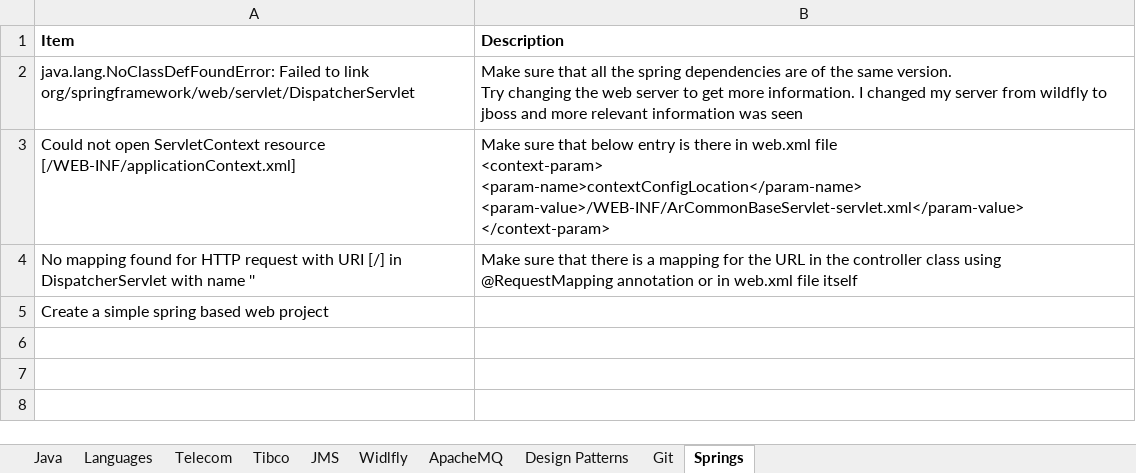
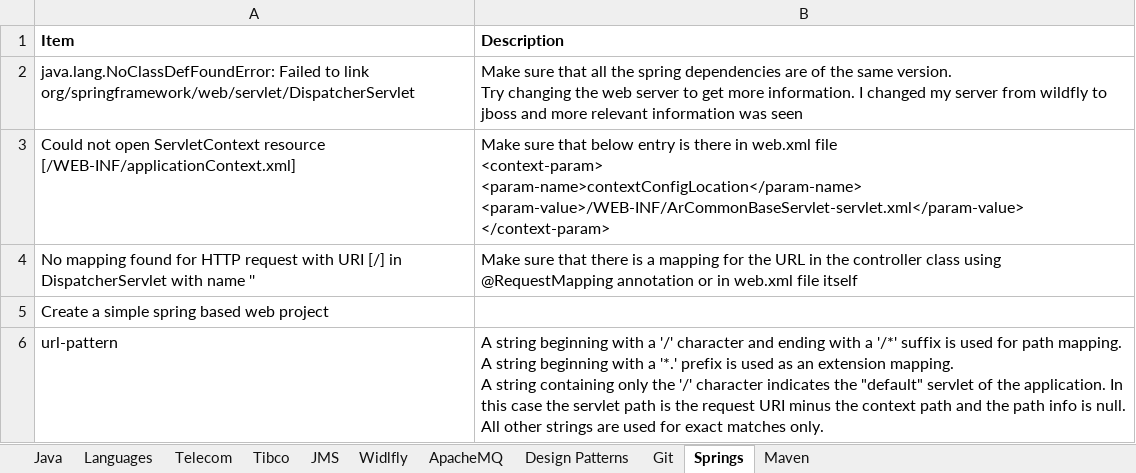
Before and after one commit to anshulsood2006/ArCommon, an Excel workbook: documents/knowledge.xlsx, sheet Springs, drawn as a sheet; values as stored, in another font and other column widths than the file's, no borders; ↵ is a line break in a cell; the diff names each change by its address in the sheet, - before the commit and + after, or states it on an @@ line.

```diff
--- a/documents/knowledge.xlsx (sheet Springs)
+++ b/documents/knowledge.xlsx (sheet Springs)
+sheet tab: Maven
+row 6: url-pattern | A string beginning with a '/' character and ending with a '/*' suffix is used for path mapping. ↵ A string beginning with a '*.' prefix is used as an extension mapping. ↵ A string containing only the '/' character indicates the "default" servlet of the application. In this case the servlet path is the request URI minus the context path and the path info is null. ↵ All other strings are used for exact matches only.
```
Also changed, not shown: sheet Git, sheet Widlfly, 2 other files.
